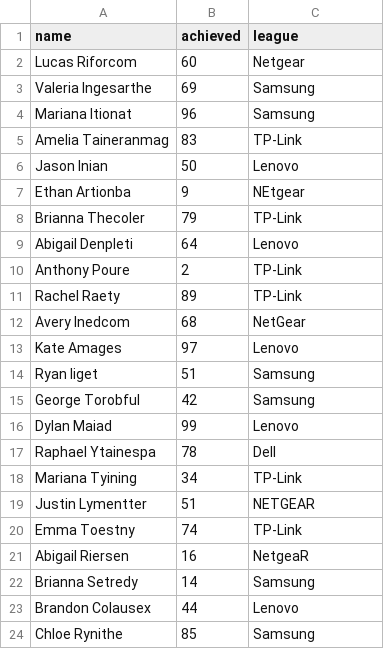
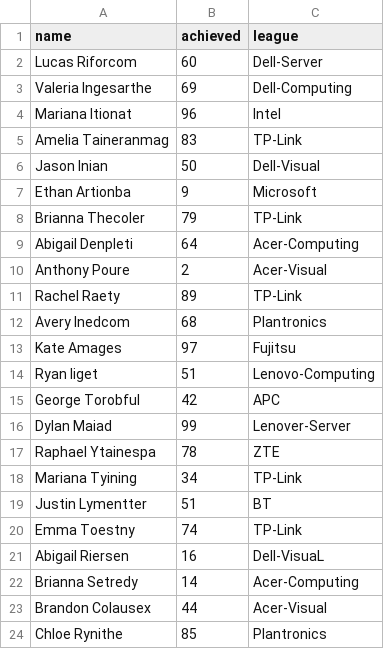
Before and after one commit to ExertisMicro-P/meteor-rugby, a CSV file: public/data.csv, drawn as a sheet.

```diff
--- a/public/data.csv
+++ b/public/data.csv
@@ -1,24 +1,24 @@
 "name","achieved","league"
-Lucas Riforcom, 60, Netgear
-Valeria Ingesarthe, 69, Samsung
-Mariana Itionat, 96, Samsung
+Lucas Riforcom, 60, Dell-Server
+Valeria Ingesarthe, 69, Dell-Computing
+Mariana Itionat, 96, Intel
 Amelia Taineranmag, 83, TP-Link
-Jason Inian, 50, Lenovo
-Ethan Artionba, 9, NEtgear
+Jason Inian, 50, Dell-Visual
+Ethan Artionba, 9, Microsoft
 Brianna Thecoler, 79, TP-Link
-Abigail Denpleti, 64, Lenovo
-Anthony Poure, 2, TP-Link
+Abigail Denpleti, 64, Acer-Computing
+Anthony Poure, 2, Acer-Visual
 Rachel Raety, 89, TP-Link
-Avery Inedcom, 68, NetGear
-Kate Amages, 97, Lenovo
-Ryan Iiget, 51, Samsung
-George Torobful, 42, Samsung
-Dylan Maiad, 99, Lenovo
-Raphael Ytainespa, 78, Dell
+Avery Inedcom, 68, Plantronics
+Kate Amages, 97, Fujitsu
+Ryan Iiget, 51, Lenovo-Computing
+George Torobful, 42, APC
+Dylan Maiad, 99, Lenover-Server
+Raphael Ytainespa, 78, ZTE
 Mariana Tyining, 34, TP-Link
-Justin Lymentter, 51, NETGEAR
+Justin Lymentter, 51, BT
 Emma Toestny, 74, TP-Link
-Abigail Riersen, 16, NetgeaR
-Brianna Setredy, 14, Samsung
-Brandon Colausex, 44, Lenovo
-Chloe Rynithe, 85, Samsung
+Abigail Riersen, 16, Dell-VisuaL
+Brianna Setredy, 14, Acer-Computing
+Brandon Colausex, 44, Acer-Visual
+Chloe Rynithe, 85, Plantronics
```
Also changed, not shown: 11 other files.
